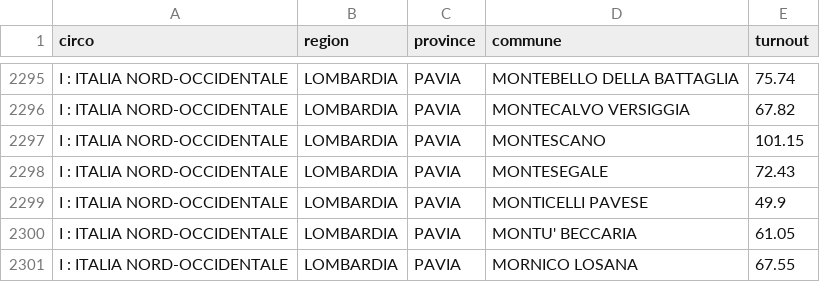
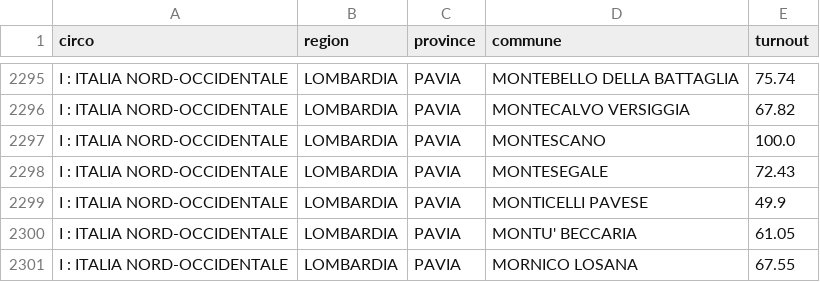
Before and after one commit to datastory-org/ep-election-turnout, a CSV file: data/raw/ita.csv, drawn as a sheet; only a part is shown, gaps mark what is left out.

Commit message:
Fix >100% turnout in Italy

```diff
--- a/data/raw/ita.csv
+++ b/data/raw/ita.csv
@@ -2296,3 +2296,3 @@ I : ITALIA NORD-OCCIDENTALE,LOMBARDIA,PAVIA,MONTEBELLO DELLA BATTAGLIA,75.74
 I : ITALIA NORD-OCCIDENTALE,LOMBARDIA,PAVIA,MONTECALVO VERSIGGIA,67.82
-I : ITALIA NORD-OCCIDENTALE,LOMBARDIA,PAVIA,MONTESCANO,101.15
+I : ITALIA NORD-OCCIDENTALE,LOMBARDIA,PAVIA,MONTESCANO,100.0
 I : ITALIA NORD-OCCIDENTALE,LOMBARDIA,PAVIA,MONTESEGALE,72.43
```
Also changed, not shown: 2 other files.
